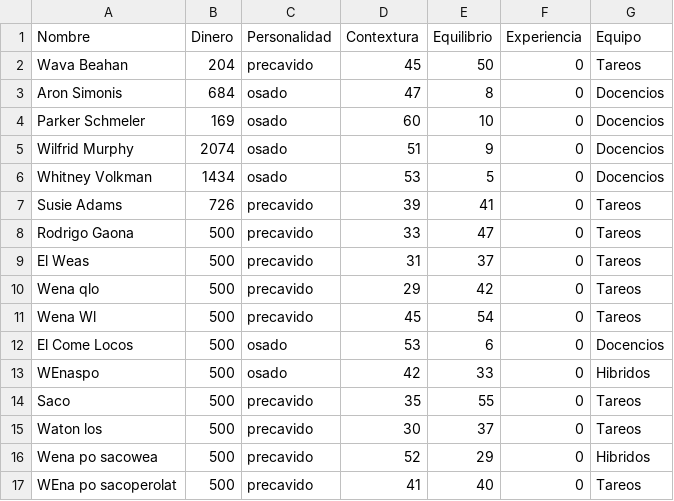
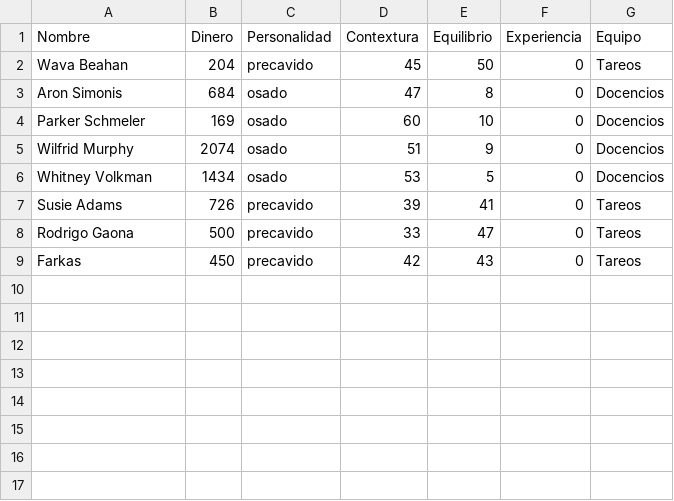
Before and after one commit to Gaonuk/IIC2233-Gaonuk, a CSV file: Tareas/T01/base_datos/pilotos.csv, drawn as a sheet.

```diff
--- a/Tareas/T01/base_datos/pilotos.csv
+++ b/Tareas/T01/base_datos/pilotos.csv
@@ -8,10 +8,2 @@ Susie Adams,726,precavido,39,41,0,Tareos
 Rodrigo Gaona,500,precavido,33,47,0,Tareos
-El Weas,500,precavido,31,37,0,Tareos
-Wena qlo,500,precavido,29,42,0,Tareos
-Wena Wl,500,precavido,45,54,0,Tareos
-El Come Locos,500,osado,53,6,0,Docencios
-WEnaspo,500,osado,42,33,0,Hibridos
-Saco,500,precavido,35,55,0,Tareos
-Waton los,500,precavido,30,37,0,Tareos
-Wena po sacowea,500,precavido,52,29,0,Hibridos
-WEna po sacoperolat,500,precavido,41,40,0,Tareos
+Farkas,450,precavido,42,43,0,Tareos
```
Also changed, not shown: Tareas/T01/base_datos/vehículos.csv, 11 other files.
